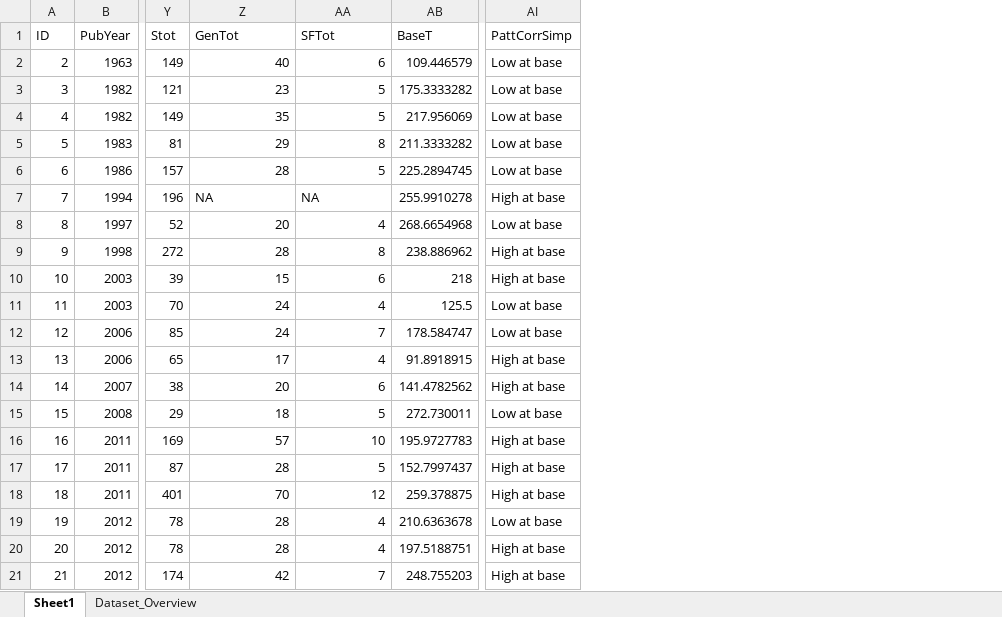
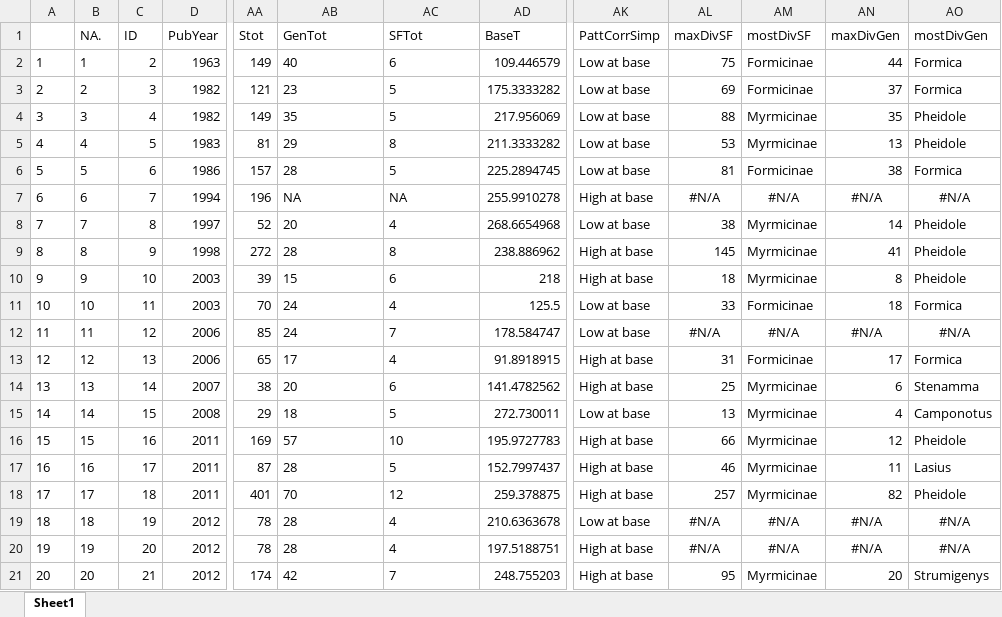
Before and after one commit to Sz-Tim/isRev, an Excel workbook: Sheets/datasetOverview.xlsx, sheet Sheet1, drawn as a sheet; only a part is shown, gaps mark what is left out; values as stored, in another font and other column widths than the file's, no borders; addresses are those after the commit; the diff names each change by its address in the sheet, - before the commit and + after, or states it on an @@ line.

```diff
--- a/Sheets/datasetOverview.xlsx (sheet Sheet1)
+++ b/Sheets/datasetOverview.xlsx (sheet Sheet1)
-sheet tab: Dataset_Overview
+column A, rows 2-21: 1 | 2 | 3 | 4 | 5 | 6 | 7 | 8 | 9 | 10 | 11 | 12 | 13 | 14 | 15 | 16 | 17 | 18 | 19 | 20
+column B (NA.), rows 2-21: 1 | 2 | 3 | 4 | 5 | 6 | 7 | 8 | 9 | 10 | 11 | 12 | 13 | 14 | 15 | 16 | 17 | 18 | 19 | 20
+column AL (maxDivSF), rows 2-21: 75 | 69 | 88 | 53 | 81 | #N/A | 38 | 145 | 18 | 33 | #N/A | 31 | 25 | 13 | 66 | 46 | 257 | #N/A | #N/A | 95
+column AM (mostDivSF), rows 2-21: Formicinae | Formicinae | Myrmicinae | Myrmicinae | Formicinae | #N/A | Myrmicinae | Myrmicinae | Myrmicinae | Formicinae | #N/A | Formicinae | Myrmicinae | Myrmicinae | Myrmicinae | Myrmicinae | Myrmicinae | #N/A | #N/A | Myrmicinae
+column AN (maxDivGen), rows 2-21: 44 | 37 | 35 | 13 | 38 | #N/A | 14 | 41 | 8 | 18 | #N/A | 17 | 6 | 4 | 12 | 11 | 82 | #N/A | #N/A | 20
+column AO (mostDivGen), rows 2-21: Formica | Formica | Pheidole | Pheidole | Formica | #N/A | Pheidole | Pheidole | Pheidole | Formica | #N/A | Formica | Stenamma | Camponotus | Pheidole | Lasius | Pheidole | #N/A | #N/A | Strumigenys
-AB2:AC6 alignment: right
+AB2:AC6 alignment: left
-AB8:AC21 alignment: right
+AB8:AC21 alignment: left
```
Also changed, not shown: Sheets/intVars.xlsx, 6 other files.
